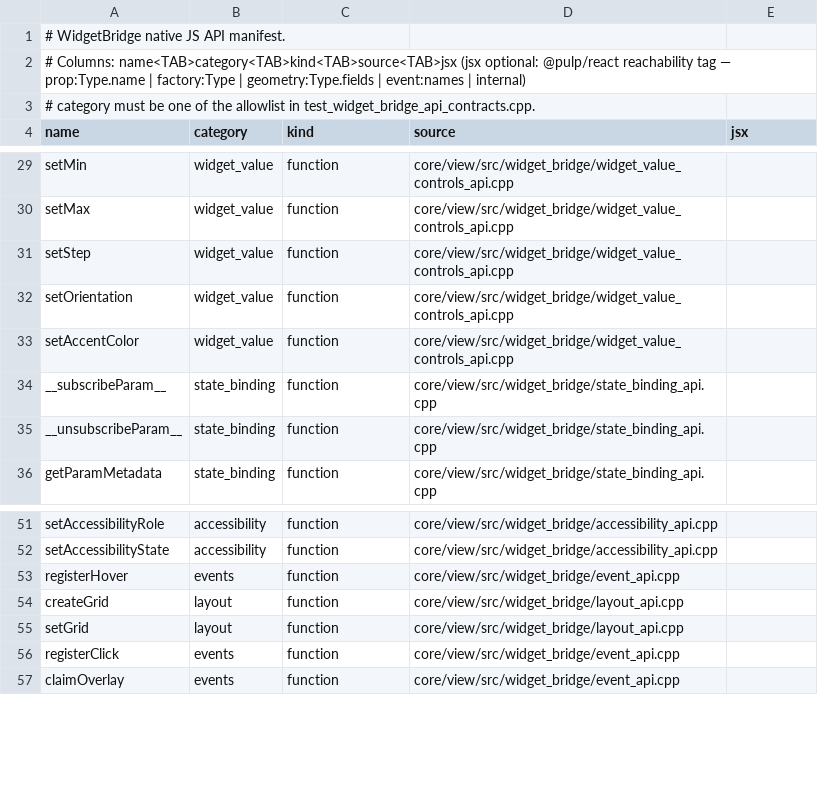
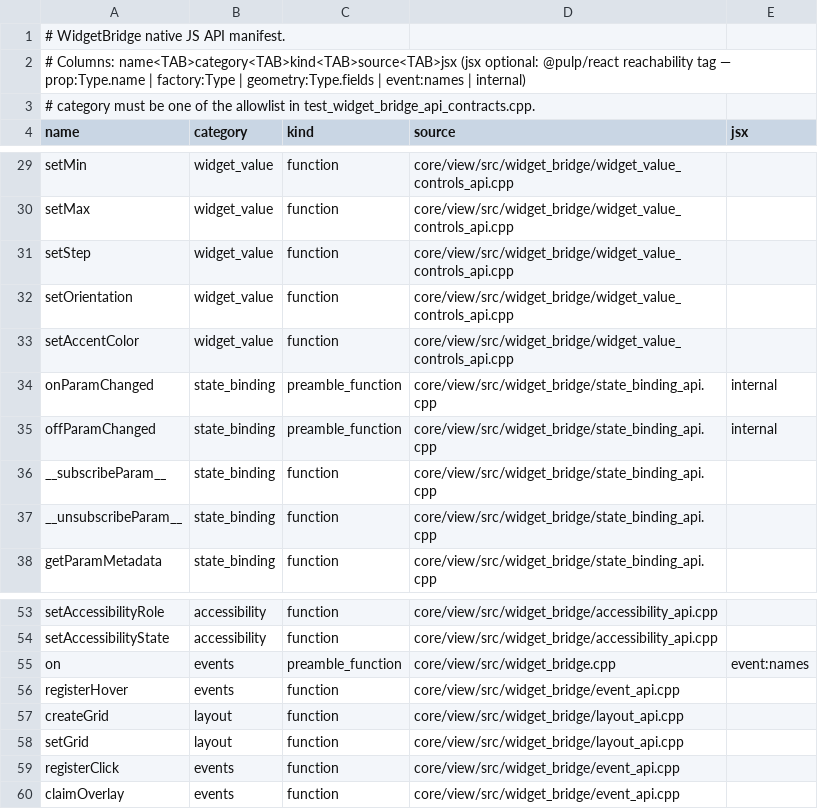
Before and after one commit to Generous-Corp/pulp, a TSV file: core/view/src/widget_bridge_api_manifest.tsv, drawn as a sheet; only a part is shown, gaps mark what is left out.

Commit message:
build(view): gate preamble JS globals through the API manifest
A public bridge global defined in the JS preamble was tracked only by a
hard-coded JS_PREAMBLE_ROWS list inside the generator, and nothing
checked that list against the source. Native registrations have had a
bidirectional ctest in the required macOS gate for a long time; preamble
globals had no equivalent, so adding one and forgetting the list shipped
an API that was absent from docs/reference/js-bridge.md and the
@pulp/react typings while all three drift layers stayed green.

That is not a hypothetical: any API taking a callback MUST be a preamble
shim, because CHOC's NativeFunction cannot carry a JSValue. So the one
category of bridge API that cannot be a native registration was also the
one category nothing enforced.

Fold them into the machinery that already exists rather than add a second
one. `on`, `onParamChanged` and `offParamChanged` become ordinary
manifest rows with kind `preamble_function`; the generator reads them
from the manifest and the hard-coded list is deleted. The contract test's
scanner now treats a `function name(` definition in a bridge source as a
registration site, so its existing bidirectional checks cover preamble
globals unchanged — `__`-prefixed names are preamble-internal helpers and
are excluded.

This also makes capability-gating a preamble API possible for the first
time. Gating is keyed by name against the manifest, and the generator
raises on an autocaps entry that no manifest row matches — so a preamble
global previously could not be listed in reload_autocaps.hpp at all.

Verified by three negative controls, since a check that has never failed
is not evidence of anything: a global defined in source but missing from
the manifest, a manifest row no source defines, and a preamble global
mislabelled as a native `function` each fail with the diagnostic naming
the offending symbol.

Compat-Update: skip prefix=* reason="manifest/generator/test plumbing for JS API drift enforcement; no web-platform surface changes, so canvas2d/css/html/imports/react/rn/yoga coverage is unchanged"

```diff
--- a/core/view/src/widget_bridge_api_manifest.tsv
+++ b/core/view/src/widget_bridge_api_manifest.tsv
@@ -33,2 +33,4 @@ setOrientation	widget_value	function	core/view/src/widget_bridge/widget_value_co
 setAccentColor	widget_value	function	core/view/src/widget_bridge/widget_value_controls_api.cpp
+onParamChanged	state_binding	preamble_function	core/view/src/widget_bridge/state_binding_api.cpp	internal
+offParamChanged	state_binding	preamble_function	core/view/src/widget_bridge/state_binding_api.cpp	internal
 __subscribeParam__	state_binding	function	core/view/src/widget_bridge/state_binding_api.cpp
@@ -52,2 +54,3 @@ setAccessibilityRole	accessibility	function	core/view/src/widget_bridge/accessib
 setAccessibilityState	accessibility	function	core/view/src/widget_bridge/accessibility_api.cpp
+on	events	preamble_function	core/view/src/widget_bridge.cpp	event:names
 registerHover	events	function	core/view/src/widget_bridge/event_api.cpp
```
Also changed, not shown: 6 other files.
